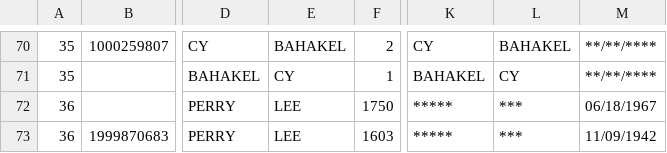
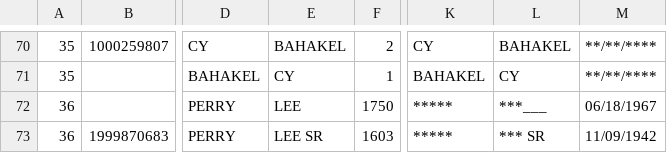
Before and after one commit to hwangtamu/userstudy, a CSV file: public/data/sample_05.csv, drawn as a sheet; only a part is shown, gaps mark what is left out; the diff names each change by its address in the sheet, - before the commit and + after, or states it on an @@ line.

Commit message:
new data v2

```diff
--- a/public/data/sample_05.csv
+++ b/public/data/sample_05.csv
-L72: ***
+L72: ***___
-E73: LEE
+E73: LEE SR
-L73: ***
+L73: *** SR
```
Also changed, not shown: public/data/output.csv, public/data/section2_01.csv, 10 other files.
